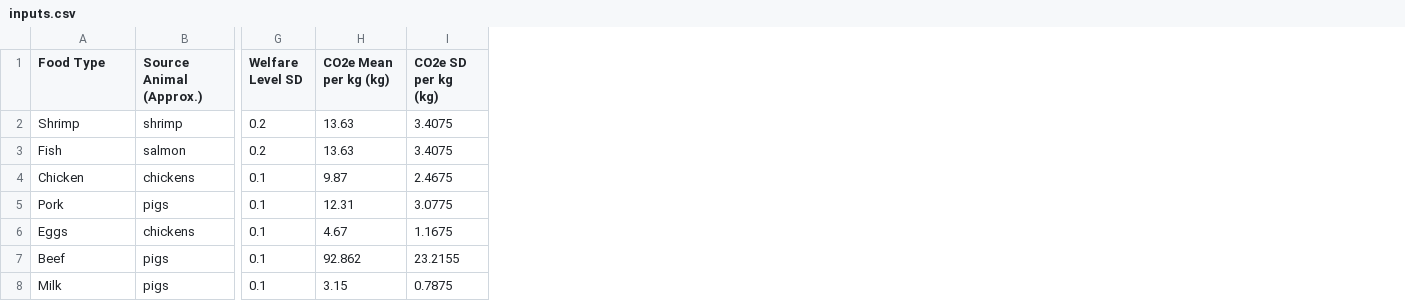
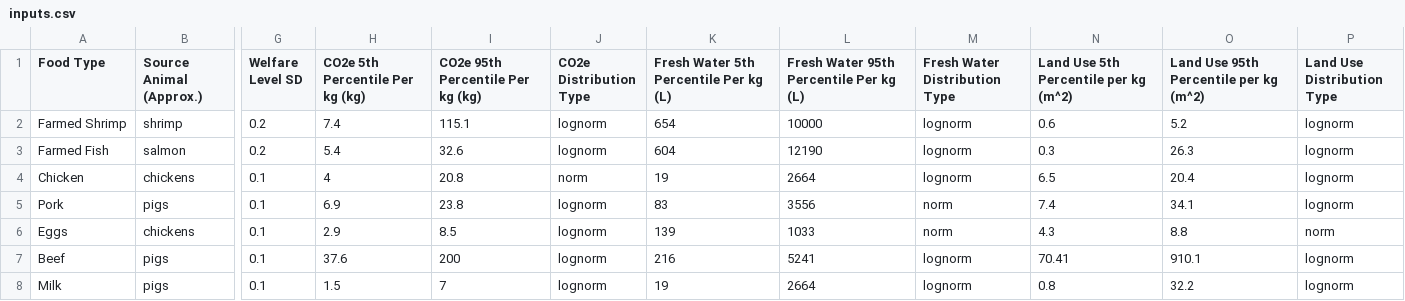
Before and after one commit to matthewromer/Moral_Offsets, a CSV file: inputs.csv, drawn as a sheet; only a part is shown, gaps mark what is left out; removed rows and columns are numbered as before the commit, all else as after; the diff names each change by its address in the sheet, - before the commit and + after, or states it on an @@ line.

Commit message:
Added fields for water and land use impacts

```diff
--- a/inputs.csv
+++ b/inputs.csv
-column H (CO2e Mean per kg (kg)), rows 2-8: 13.63 | 13.63 | 9.87 | 12.31 | 4.67 | 92.862 | 3.15
-column I (CO2e SD per kg (kg)), rows 2-8: 3.4075 | 3.4075 | 2.4675 | 3.0775 | 1.1675 | 23.2155 | 0.7875
+column H (CO2e 5th Percentile Per kg (kg)), rows 2-8: 7.4 | 5.4 | 4 | 6.9 | 2.9 | 37.6 | 1.5
+column I (CO2e 95th Percentile Per kg (kg)), rows 2-8: 115.1 | 32.6 | 20.8 | 23.8 | 8.5 | 200 | 7
+column J (CO2e Distribution Type), rows 2-8: lognorm | lognorm | norm | lognorm | lognorm | lognorm | lognorm
+column K, rows 1-8: Fresh Water 5th Percentile Per kg (L) | 654 | 604 | 19 | 83 | 139 | 216 | 19
+column L, rows 1-8: Fresh Water 95th Percentile Per kg (L) | 10000 | 12190 | 2664 | 3556 | 1033 | 5241 | 2664
+column M (Fresh Water Distribution Type), rows 2-8: lognorm | lognorm | lognorm | norm | norm | lognorm | lognorm
+column N, rows 1-8: Land Use 5th Percentile per kg (m^2) | 0.6 | 0.3 | 6.5 | 7.4 | 4.3 | 70.41 | 0.8
+column O, rows 1-8: Land Use 95th Percentile per kg (m^2) | 5.2 | 26.3 | 20.4 | 34.1 | 8.8 | 910.1 | 32.2
+column P (Land Use Distribution Type), rows 2-8: lognorm | lognorm | lognorm | lognorm | norm | lognorm | lognorm
-A2 (Food Type): Shrimp
+A2 (Food Type): Farmed Shrimp
-A3 (Food Type): Fish
+A3 (Food Type): Farmed Fish
```
Also changed, not shown: 4 other files.
